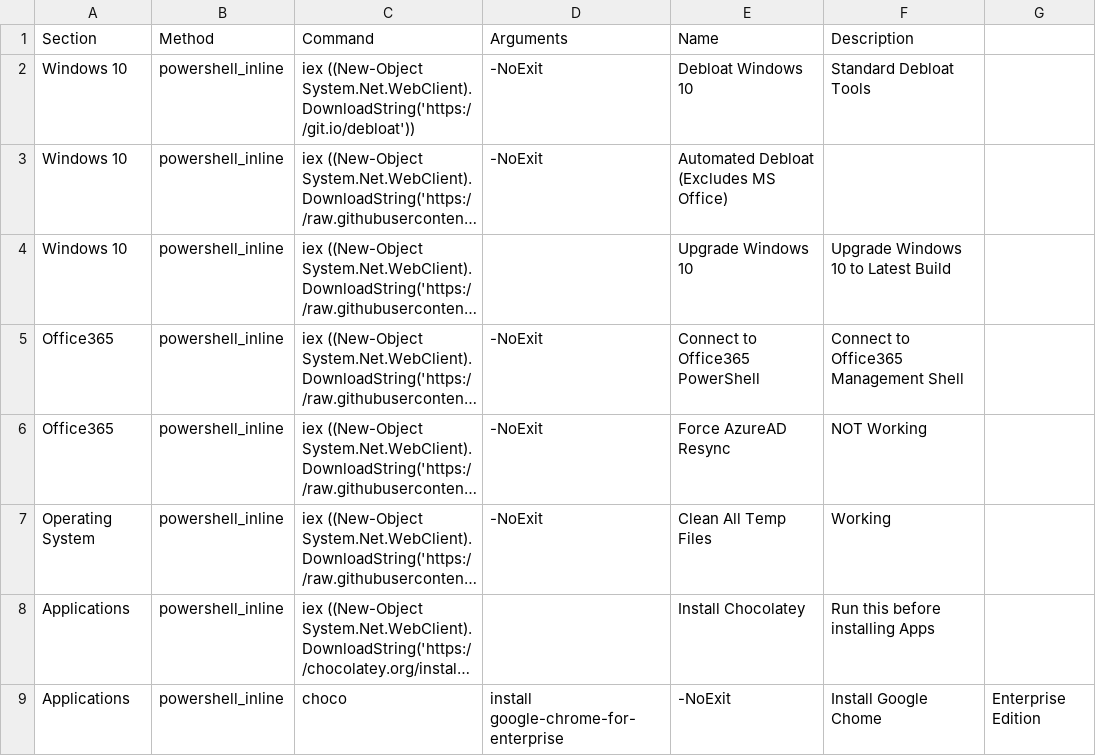
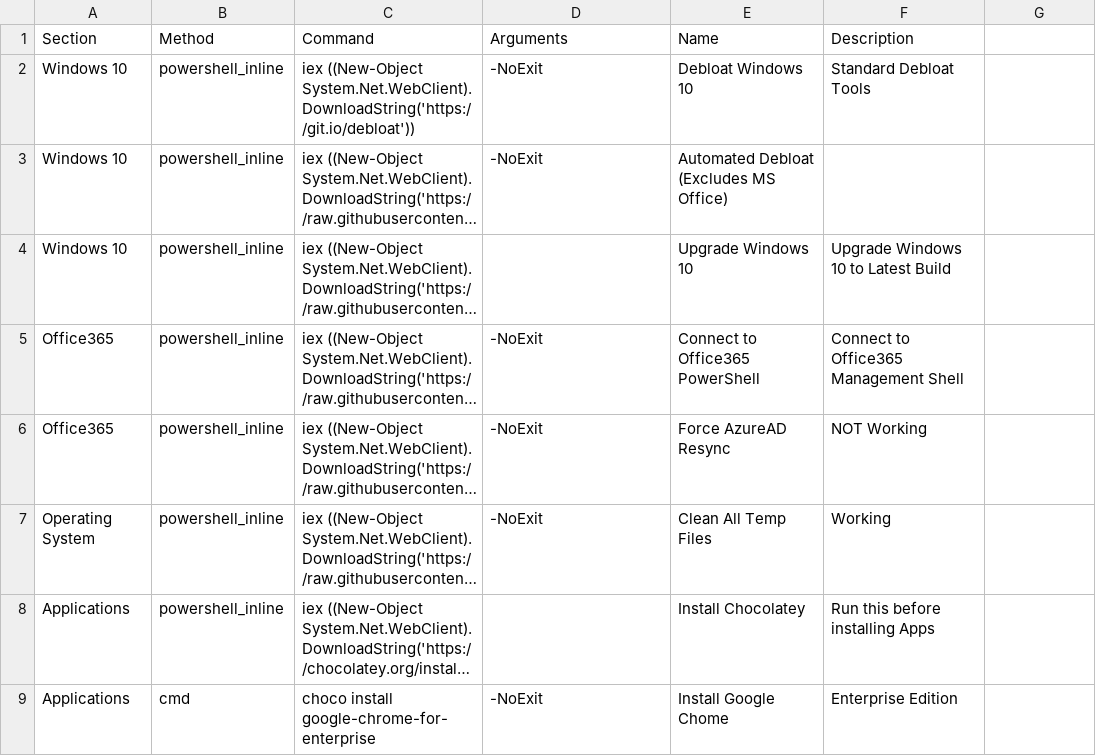
Before and after one commit to wcloosterman/menu, a CSV file: menu_items.csv, drawn as a sheet; long unchanged cells end in …; removed rows and columns are numbered as before the commit, all else as after; the diff names each change by its address in the sheet, - before the commit and + after, or states it on an @@ line.

Commit message:
Update menu_items.csv

```diff
--- a/menu_items.csv
+++ b/menu_items.csv
-row 9: Applications | powershell_inline | choco | install google-chrome-for-enterprise | -NoExit | Install Google Chome | Enterprise Edition
+row 9: Applications | cmd | choco install google-chrome-for-enterprise | -NoExit | Install Google Chome | Enterprise Edition
```
